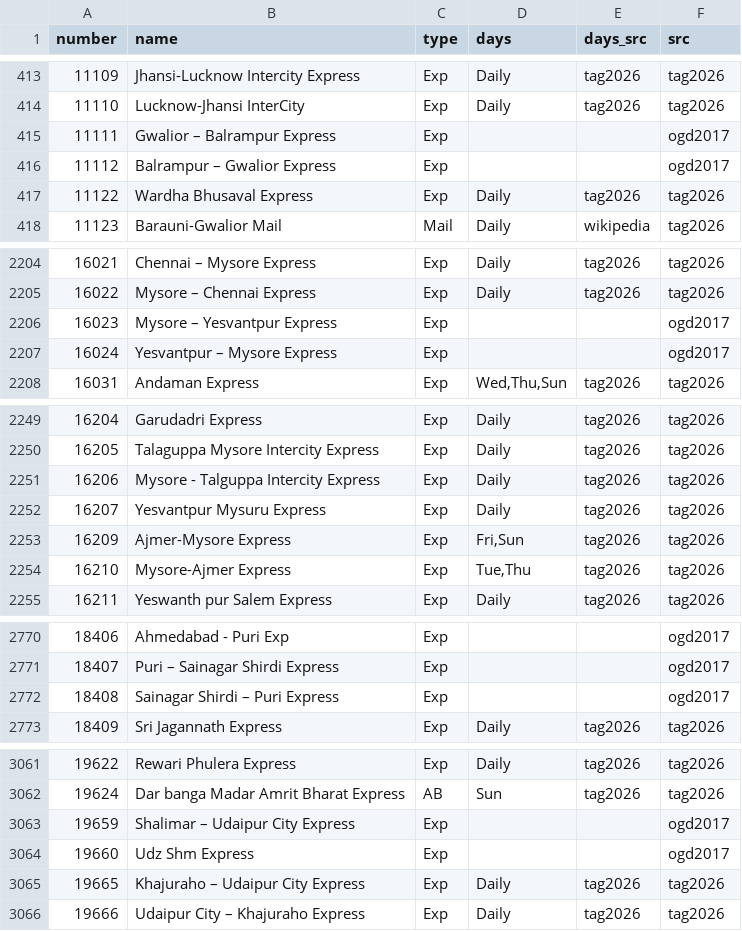
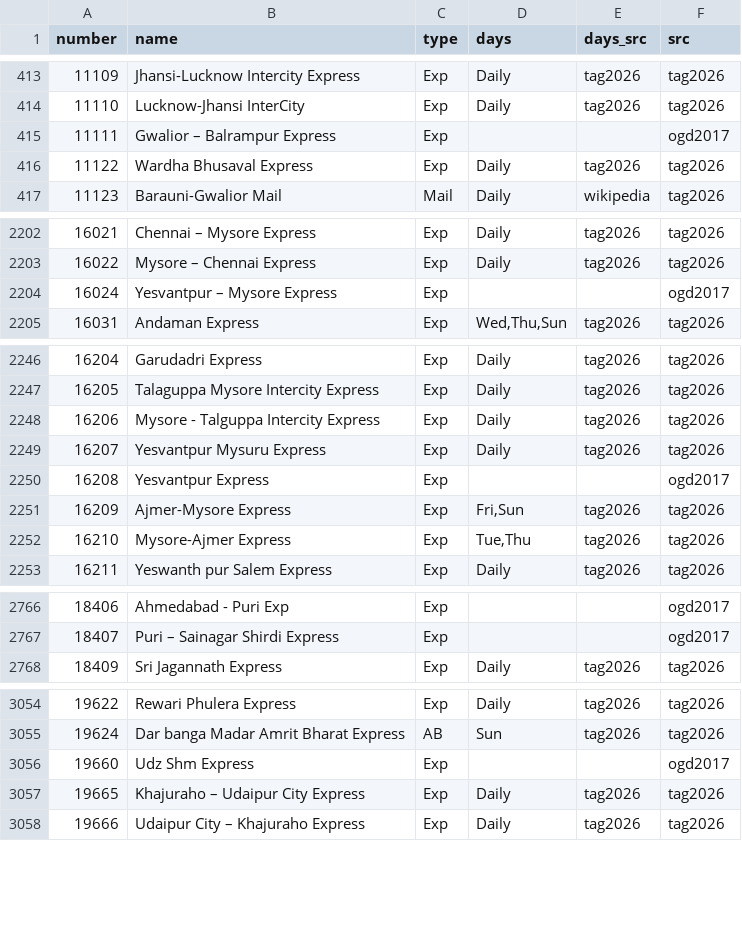
Before and after one commit to nimb-ou/railgaddi, a CSV file: db/trains.csv, drawn as a sheet; only a part is shown, gaps mark what is left out; the diff covers the shown part only.

```diff
--- a/db/trains.csv
+++ b/db/trains.csv
@@ -415,3 +415,2 @@ number,name,type,days,days_src,src
 11111,Gwalior – Balrampur Express,Exp,,,ogd2017
-11112,Balrampur – Gwalior Express,Exp,,,ogd2017
 11122,Wardha Bhusaval Express,Exp,Daily,tag2026,tag2026
@@ -2205,3 +2203,2 @@ number,name,type,days,days_src,src
 16022,Mysore – Chennai Express,Exp,Daily,tag2026,tag2026
-16023,Mysore – Yesvantpur Express,Exp,,,ogd2017
 16024,Yesvantpur – Mysore Express,Exp,,,ogd2017
@@ -2252,2 +2249,3 @@ number,name,type,days,days_src,src
 16207,Yesvantpur Mysuru Express,Exp,Daily,tag2026,tag2026
+16208,Yesvantpur Express,Exp,,,ogd2017
 16209,Ajmer-Mysore Express,Exp,"Fri,Sun",tag2026,tag2026
@@ -2771,3 +2767,2 @@ number,name,type,days,days_src,src
 18407,Puri – Sainagar Shirdi Express,Exp,,,ogd2017
-18408,Sainagar Shirdi – Puri Express,Exp,,,ogd2017
 18409,Sri Jagannath Express,Exp,Daily,tag2026,tag2026
@@ -3062,3 +3055,2 @@ number,name,type,days,days_src,src
 19624,Dar banga Madar Amrit Bharat Express,AB,Sun,tag2026,tag2026
-19659,Shalimar – Udaipur City Express,Exp,,,ogd2017
 19660,Udz Shm Express,Exp,,,ogd2017
```
Also changed, not shown: 12 added rows and 9 removed rows elsewhere in this file, db/newer_trains.csv, 13 other files.
